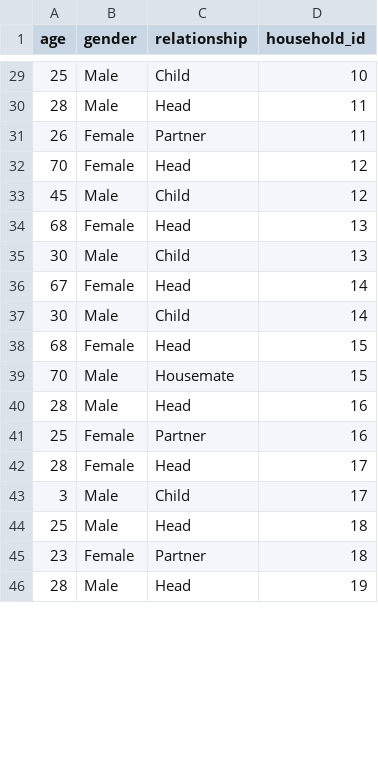
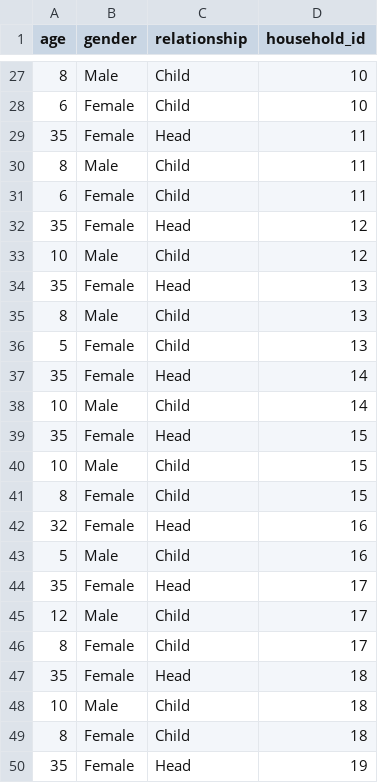
Before and after one commit to MJones235/LLM-Population-Generator, a CSV file: outputs/comprehensive_example/uk_population_comprehensive_households.csv, drawn as a sheet; only a part is shown, gaps mark what is left out; the diff covers the shown part only.

```diff
--- a/outputs/comprehensive_example/uk_population_comprehensive_households.csv
+++ b/outputs/comprehensive_example/uk_population_comprehensive_households.csv
@@ -29,18 +27,24 @@ age,gender,relationship,household_id
-25,Male,Child,10
-28,Male,Head,11
-26,Female,Partner,11
-70,Female,Head,12
-45,Male,Child,12
-68,Female,Head,13
-30,Male,Child,13
-67,Female,Head,14
-30,Male,Child,14
-68,Female,Head,15
-70,Male,Housemate,15
-28,Male,Head,16
-25,Female,Partner,16
-28,Female,Head,17
-3,Male,Child,17
-25,Male,Head,18
-23,Female,Partner,18
-28,Male,Head,19
+8,Male,Child,10
+6,Female,Child,10
+35,Female,Head,11
+8,Male,Child,11
+6,Female,Child,11
+35,Female,Head,12
+10,Male,Child,12
+35,Female,Head,13
+8,Male,Child,13
+5,Female,Child,13
+35,Female,Head,14
+10,Male,Child,14
+35,Female,Head,15
+10,Male,Child,15
+8,Female,Child,15
+32,Female,Head,16
+5,Male,Child,16
+35,Female,Head,17
+12,Male,Child,17
+8,Female,Child,17
+35,Female,Head,18
+10,Male,Child,18
+8,Female,Child,18
+35,Female,Head,19
```
Also changed, not shown: 17 added rows, 7 removed rows and 33 edited cells elsewhere in this file, outputs/comprehensive_example/uk_population_comprehensive_statistics.csv, 25 other files.
